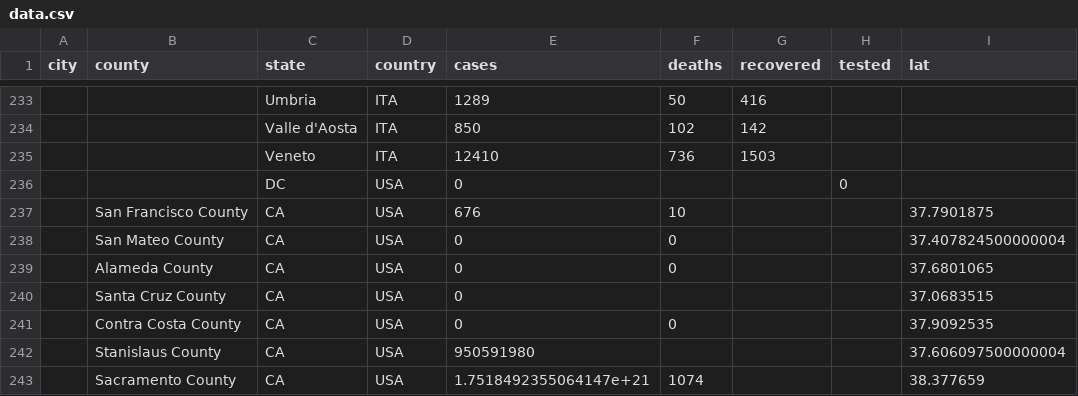
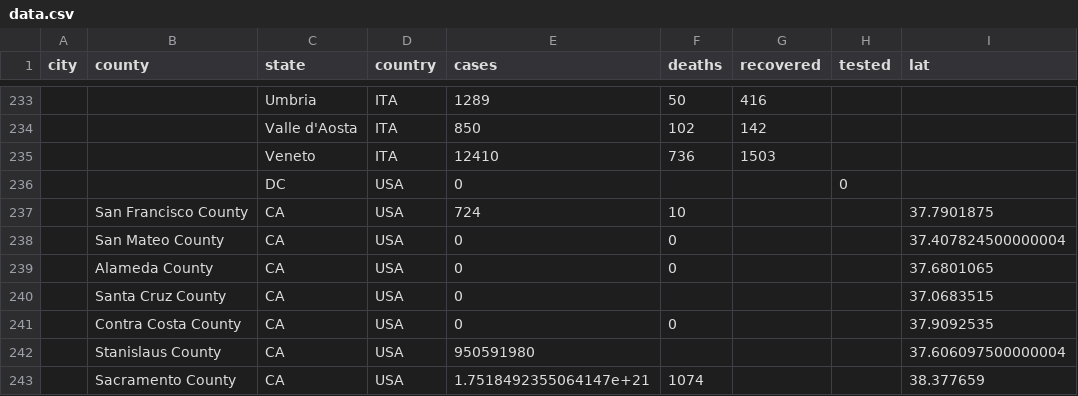
Before and after one commit to qgolsteyn/coronadatascraper, a CSV file: data.csv, drawn as a sheet; only a part is shown, gaps mark what is left out; the diff names each change by its address in the sheet, - before the commit and + after, or states it on an @@ line.

```diff
--- a/data.csv
+++ b/data.csv
-E237 (cases): 676
+E237 (cases): 724
```
Also changed, not shown: timeseries-jhu.csv, timeseries.csv, 2 other files.
